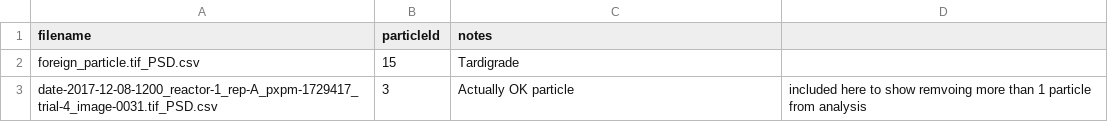
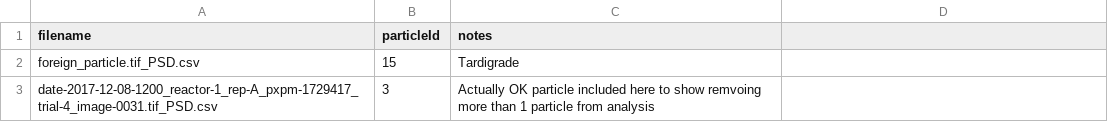
Before and after one commit to joeweaver/SParMorIA-Sludge-Particle-Morphological-Image-Analysis, a CSV file: examples/censoring/R/censor_particles.csv, drawn as a sheet.

Commit message:
Fix typos

```diff
--- a/examples/censoring/R/censor_particles.csv
+++ b/examples/censoring/R/censor_particles.csv
@@ -2,2 +2,2 @@ filename,particleId,notes
 foreign_particle.tif_PSD.csv, 15, Tardigrade
-date-2017-12-08-1200_reactor-1_rep-A_pxpm-1729417_trial-4_image-0031.tif_PSD.csv, 3, Actually OK particle, included here to show remvoing more than 1 particle from analysis
+date-2017-12-08-1200_reactor-1_rep-A_pxpm-1729417_trial-4_image-0031.tif_PSD.csv, 3, Actually OK particle included here to show remvoing more than 1 particle from analysis
```
Also changed, not shown: 1 other file.
